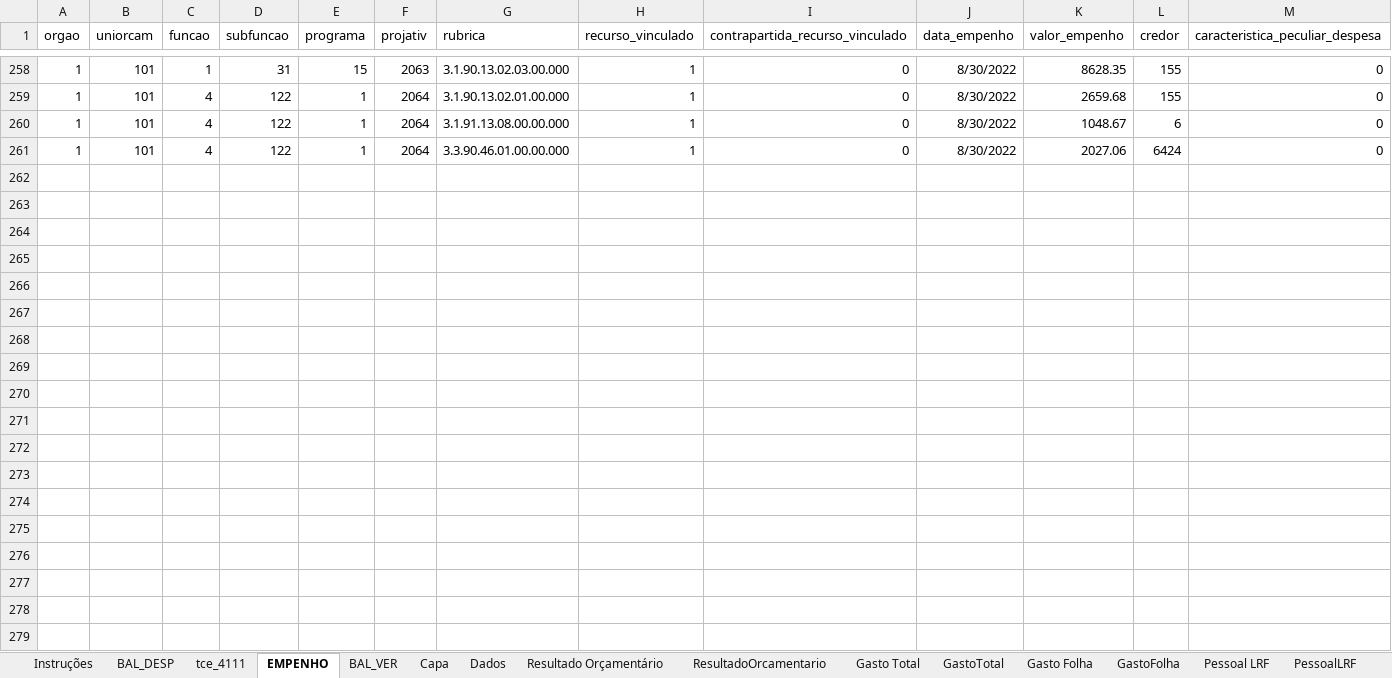
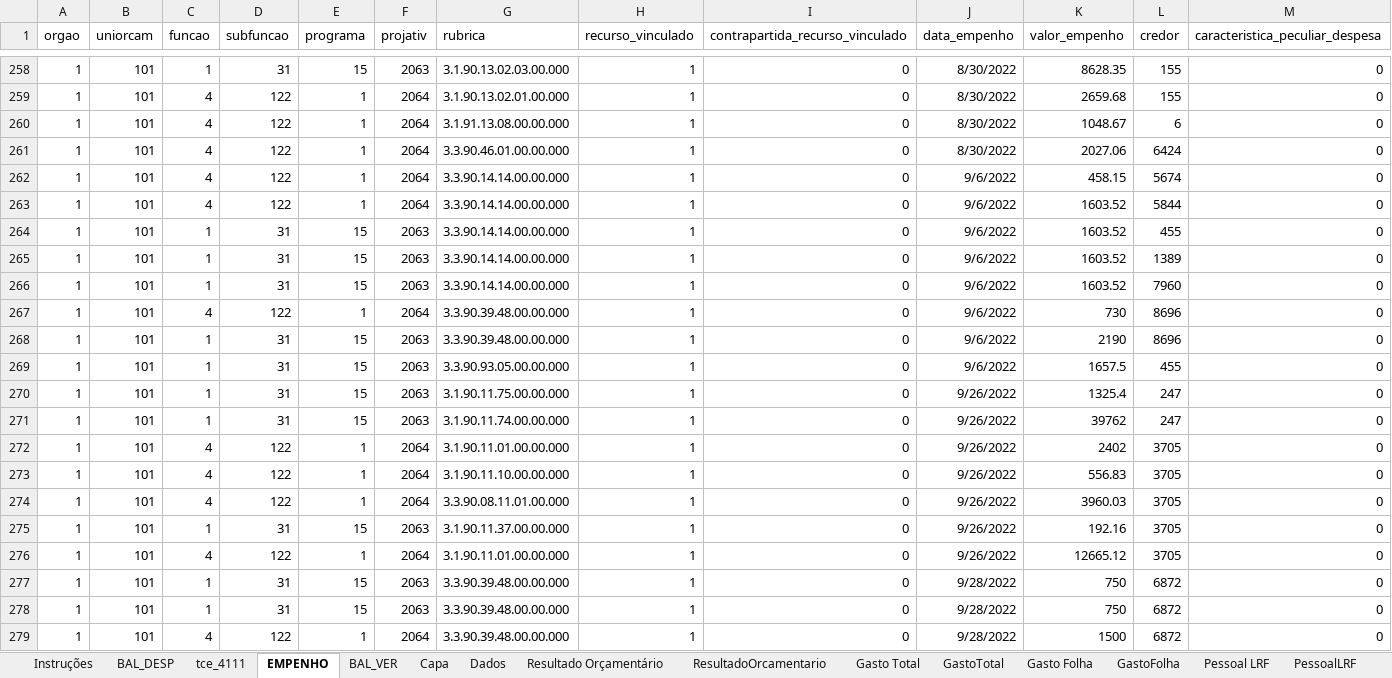
Before and after one commit to iddrs/indicadores, an Excel workbook: indicadores cm.xlsx, sheet EMPENHO, drawn as a sheet; only a part is shown, gaps mark what is left out; values as stored, in another font and other column widths than the file's, no borders; table styles not drawn; rows hold the shown columns only; the diff covers the shown part only; the diff names each change by its address in the sheet, - before the commit and + after, or states it on an @@ line.

```diff
--- a/indicadores cm.xlsx (sheet EMPENHO)
+++ b/indicadores cm.xlsx (sheet EMPENHO)
+row 262: 1 | 101 | 4 | 122 | 1 | 2064 | 3.3.90.14.14.00.00.000 | 1 | 0 | 9/6/2022 | 458.15 | 5674 | 0
+row 263: 1 | 101 | 4 | 122 | 1 | 2064 | 3.3.90.14.14.00.00.000 | 1 | 0 | 9/6/2022 | 1603.52 | 5844 | 0
+row 264: 1 | 101 | 1 | 31 | 15 | 2063 | 3.3.90.14.14.00.00.000 | 1 | 0 | 9/6/2022 | 1603.52 | 455 | 0
+row 265: 1 | 101 | 1 | 31 | 15 | 2063 | 3.3.90.14.14.00.00.000 | 1 | 0 | 9/6/2022 | 1603.52 | 1389 | 0
+row 266: 1 | 101 | 1 | 31 | 15 | 2063 | 3.3.90.14.14.00.00.000 | 1 | 0 | 9/6/2022 | 1603.52 | 7960 | 0
+row 267: 1 | 101 | 4 | 122 | 1 | 2064 | 3.3.90.39.48.00.00.000 | 1 | 0 | 9/6/2022 | 730 | 8696 | 0
+row 268: 1 | 101 | 1 | 31 | 15 | 2063 | 3.3.90.39.48.00.00.000 | 1 | 0 | 9/6/2022 | 2190 | 8696 | 0
+row 269: 1 | 101 | 1 | 31 | 15 | 2063 | 3.3.90.93.05.00.00.000 | 1 | 0 | 9/6/2022 | 1657.5 | 455 | 0
+row 270: 1 | 101 | 1 | 31 | 15 | 2063 | 3.1.90.11.75.00.00.000 | 1 | 0 | 9/26/2022 | 1325.4 | 247 | 0
+row 271: 1 | 101 | 1 | 31 | 15 | 2063 | 3.1.90.11.74.00.00.000 | 1 | 0 | 9/26/2022 | 39762 | 247 | 0
+row 272: 1 | 101 | 4 | 122 | 1 | 2064 | 3.1.90.11.01.00.00.000 | 1 | 0 | 9/26/2022 | 2402 | 3705 | 0
+row 273: 1 | 101 | 4 | 122 | 1 | 2064 | 3.1.90.11.10.00.00.000 | 1 | 0 | 9/26/2022 | 556.83 | 3705 | 0
+row 274: 1 | 101 | 4 | 122 | 1 | 2064 | 3.3.90.08.11.01.00.000 | 1 | 0 | 9/26/2022 | 3960.03 | 3705 | 0
+row 275: 1 | 101 | 1 | 31 | 15 | 2063 | 3.1.90.11.37.00.00.000 | 1 | 0 | 9/26/2022 | 192.16 | 3705 | 0
+row 276: 1 | 101 | 4 | 122 | 1 | 2064 | 3.1.90.11.01.00.00.000 | 1 | 0 | 9/26/2022 | 12665.12 | 3705 | 0
+row 277: 1 | 101 | 1 | 31 | 15 | 2063 | 3.3.90.39.48.00.00.000 | 1 | 0 | 9/28/2022 | 750 | 6872 | 0
+row 278: 1 | 101 | 1 | 31 | 15 | 2063 | 3.3.90.39.48.00.00.000 | 1 | 0 | 9/28/2022 | 750 | 6872 | 0
+row 279: 1 | 101 | 4 | 122 | 1 | 2064 | 3.3.90.39.48.00.00.000 | 1 | 0 | 9/28/2022 | 1500 | 6872 | 0
```
Also changed, not shown: 13 added rows elsewhere in this sheet, sheet tce_4111, sheet BAL_VER, sheet BAL_DESP, sheet Resultado Orçamentário, sheet Gasto Folha, sheet Gasto Total, 11 more sheets, 1 other file.
